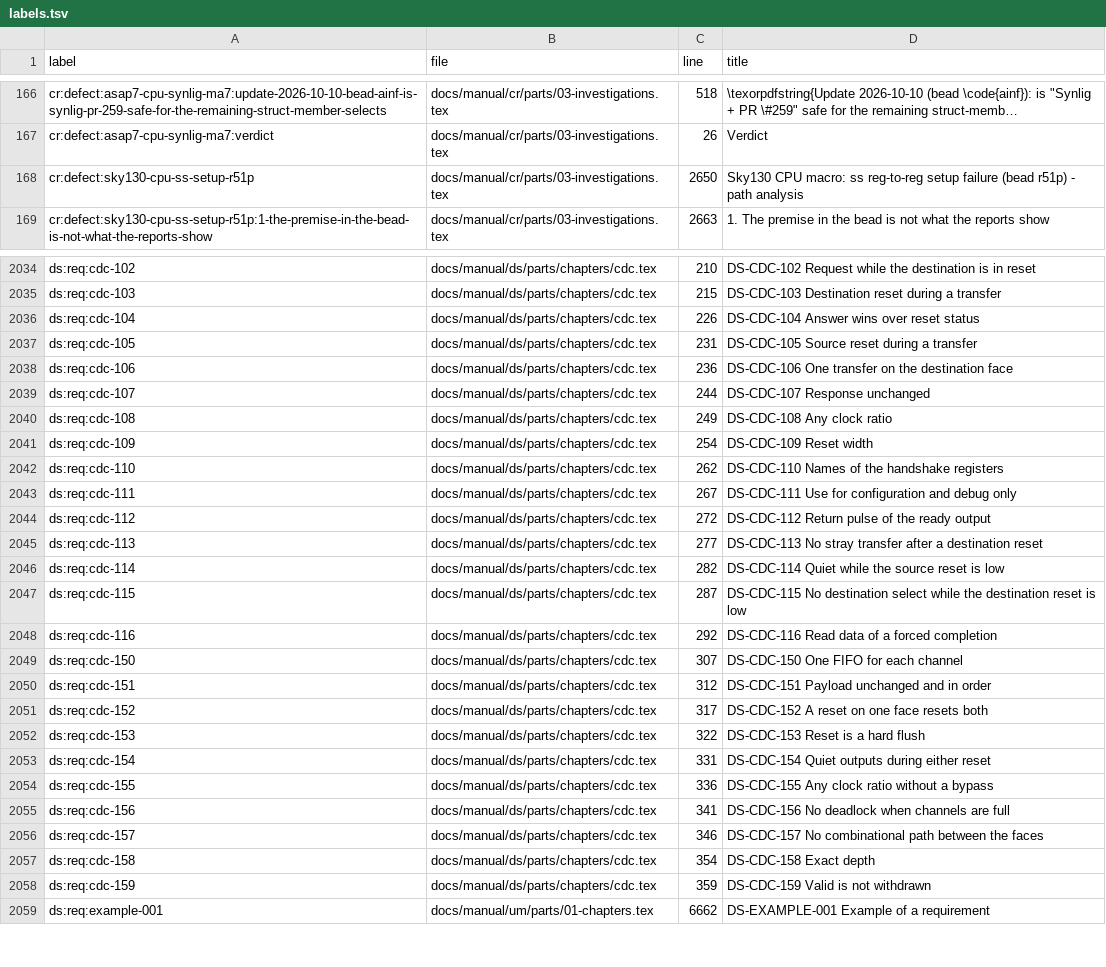
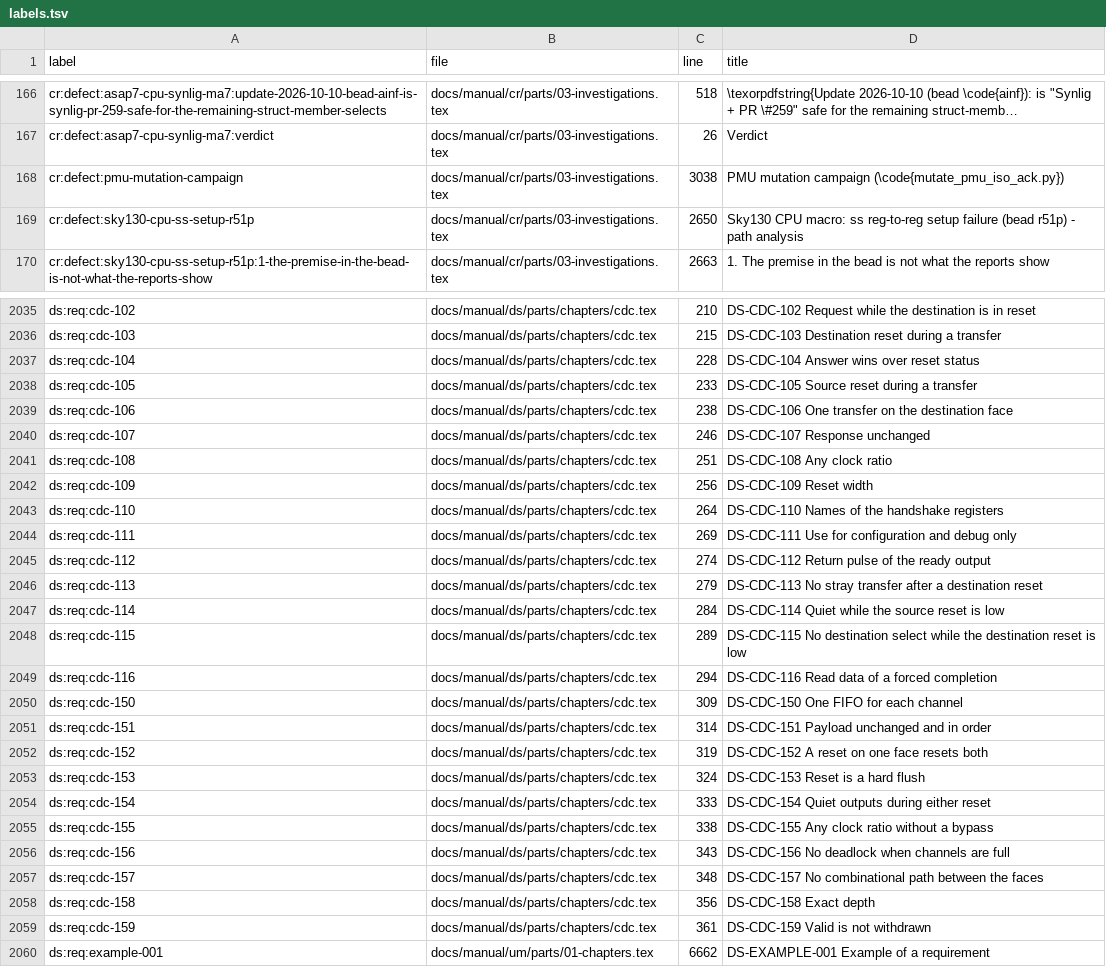
Before and after one commit to chuanseng-ng/claude_verilog_test, a TSV file: docs/manual/common/labels.tsv, drawn as a sheet; only a part is shown, gaps mark what is left out; long unchanged cells end in …; addresses are those after the commit; the diff covers the shown part only; the diff names each change by its address in the sheet, - before the commit and + after, or states it on an @@ line.

```diff
--- a/docs/manual/common/labels.tsv
+++ b/docs/manual/common/labels.tsv
+row 168: cr:defect:pmu-mutation-campaign | docs/manual/cr/parts/03-investigations.tex | 3038 | PMU mutation campaign (\code{mutate_pmu_iso_ack.py})
-C2037 (line): 226
+C2037 (line): 228
-C2038 (line): 231
+C2038 (line): 233
-C2039 (line): 236
+C2039 (line): 238
-C2040 (line): 244
+C2040 (line): 246
-C2041 (line): 249
+C2041 (line): 251
-C2042 (line): 254
+C2042 (line): 256
-C2043 (line): 262
+C2043 (line): 264
-C2044 (line): 267
+C2044 (line): 269
-C2045 (line): 272
+C2045 (line): 274
-C2046 (line): 277
+C2046 (line): 279
-C2047 (line): 282
+C2047 (line): 284
-C2048 (line): 287
+C2048 (line): 289
-C2049 (line): 292
+C2049 (line): 294
-C2050 (line): 307
+C2050 (line): 309
-C2051 (line): 312
+C2051 (line): 314
-C2052 (line): 317
+C2052 (line): 319
-C2053 (line): 322
+C2053 (line): 324
-C2054 (line): 331
+C2054 (line): 333
-C2055 (line): 336
+C2055 (line): 338
-C2056 (line): 341
+C2056 (line): 343
-C2057 (line): 346
+C2057 (line): 348
-C2058 (line): 354
+C2058 (line): 356
-C2059 (line): 359
+C2059 (line): 361
```
Also changed, not shown: 9 edited cells elsewhere in this file, 11 other files.
